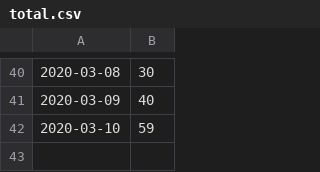
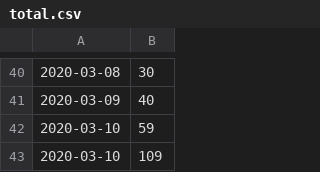
Before and after one commit to ahnl/covid-19.fi, a CSV file: total.csv, drawn as a sheet; only a part is shown, gaps mark what is left out; the diff names each change by its address in the sheet, - before the commit and + after, or states it on an @@ line.

Commit message:
Update total.csv

```diff
--- a/total.csv
+++ b/total.csv
+row 43: 2020-03-10 | 109
```
